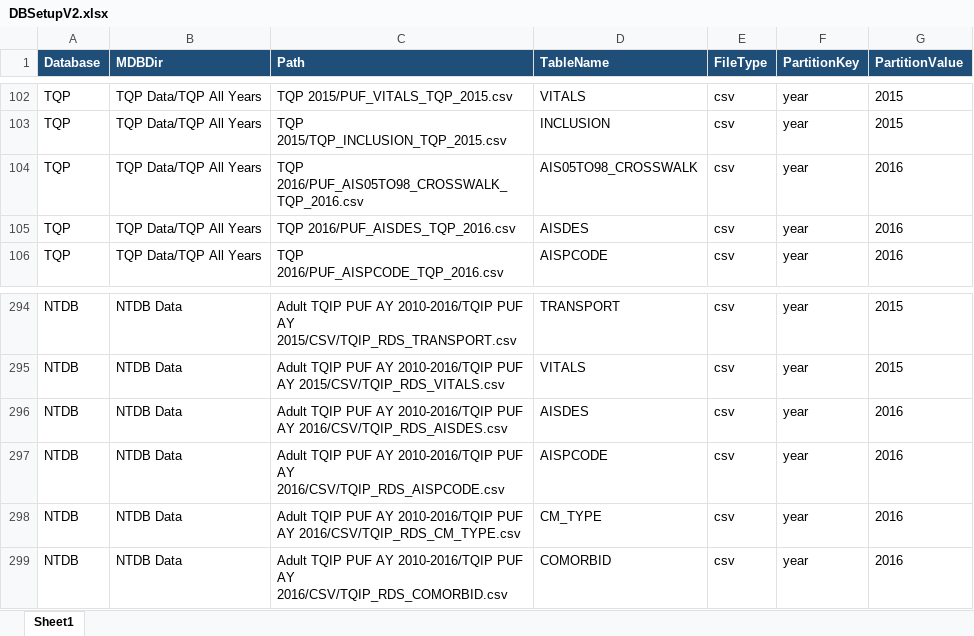
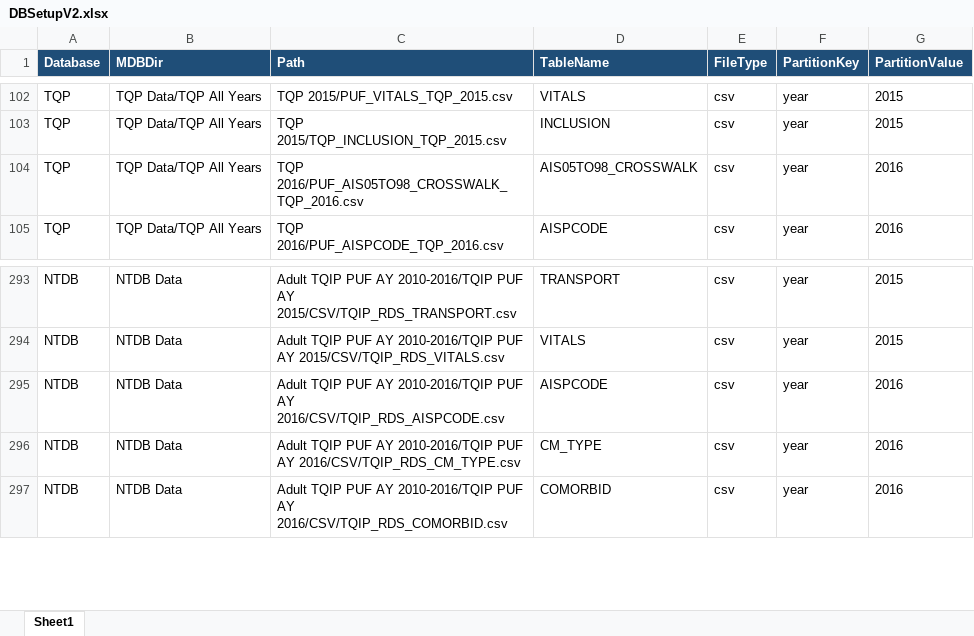
Before and after one commit to brendangongol/repoquet, an Excel workbook: inst/extdata/DBSetupV2.xlsx, sheet Sheet1, drawn as a sheet; only a part is shown, gaps mark what is left out; values as stored, in another font and other column widths than the file's, no borders; the diff names each change by its address in the sheet, - before the commit and + after, or states it on an @@ line.

Commit message:
Optimizing database

```diff
--- a/inst/extdata/DBSetupV2.xlsx (sheet Sheet1)
+++ b/inst/extdata/DBSetupV2.xlsx (sheet Sheet1)
-row 105: TQP | TQP Data/TQP All Years | TQP 2016/PUF_AISDES_TQP_2016.csv | AISDES | csv | year | 2016
-row 296: NTDB | NTDB Data | Adult TQIP PUF AY 2010-2016/TQIP PUF AY 2016/CSV/TQIP_RDS_AISDES.csv | AISDES | csv | year | 2016
```
Also changed, not shown: 8 other files.
